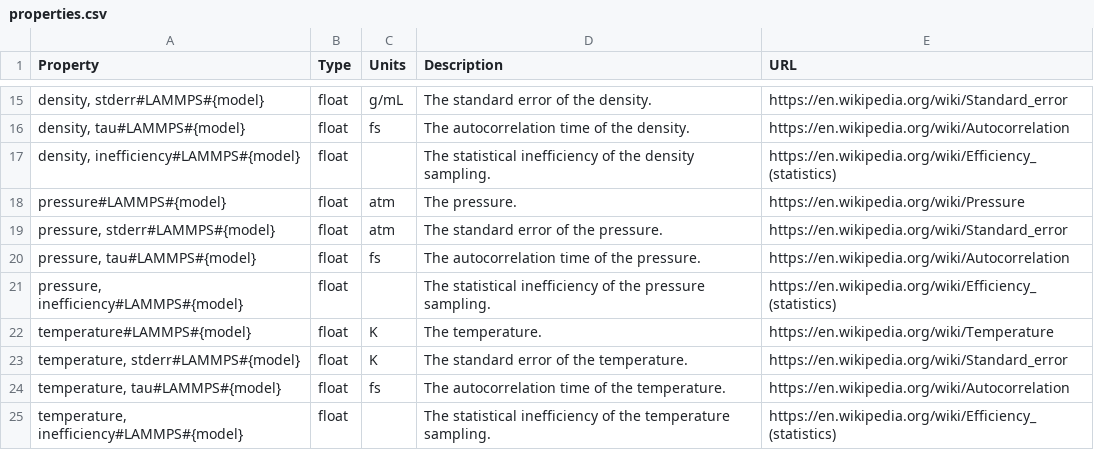
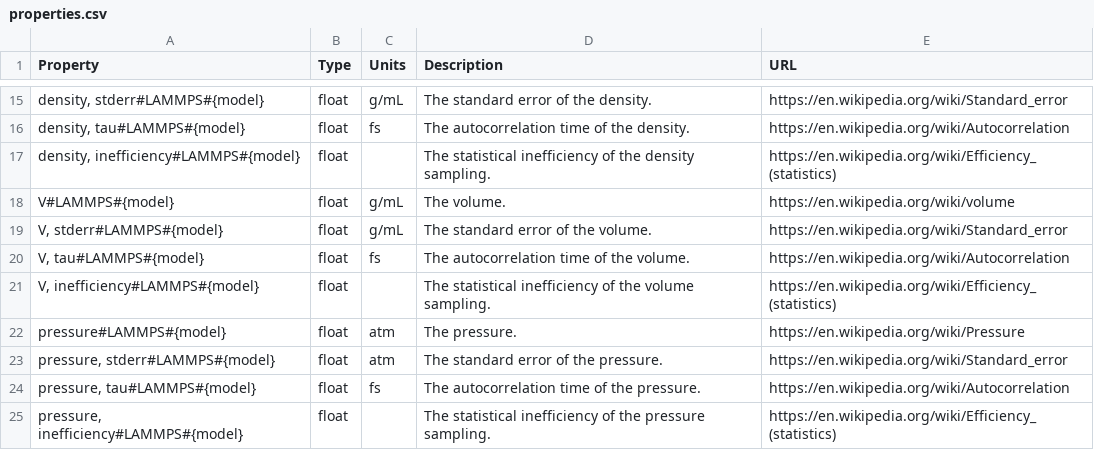
Before and after one commit to molssi-seamm/lammps_step, a CSV file: lammps_step/data/properties.csv, drawn as a sheet; only a part is shown, gaps mark what is left out; the shorter side is filled out with more unchanged rows; the diff names each change by its address in the sheet, - before the commit and + after, or states it on an @@ line.

Commit message:
Improved handling of trajectories and results    * Improved control over the trajectories of positions, veloicties, etc. to allow the      user to give the number of points in the trajectory rather than the time interval      of samples    * Added volume of the cell to properties, and the cell lengths, density, and volume      for NVE and NVT, where those parameters don't vary but are nontheless useful in      subsequent analysis.

```diff
--- a/lammps_step/data/properties.csv
+++ b/lammps_step/data/properties.csv
+row 18: V#LAMMPS#{model} | float | g/mL | The volume. | https://en.wikipedia.org/wiki/volume
+row 19: V, stderr#LAMMPS#{model} | float | g/mL | The standard error of the volume. | https://en.wikipedia.org/wiki/Standard_error
+row 20: V, tau#LAMMPS#{model} | float | fs | The autocorrelation time of the volume. | https://en.wikipedia.org/wiki/Autocorrelation
+row 21: V, inefficiency#LAMMPS#{model} | float |  | The statistical inefficiency of the volume sampling. | https://en.wikipedia.org/wiki/Efficiency_(statistics)
```
Also changed, not shown: 6 other files.
